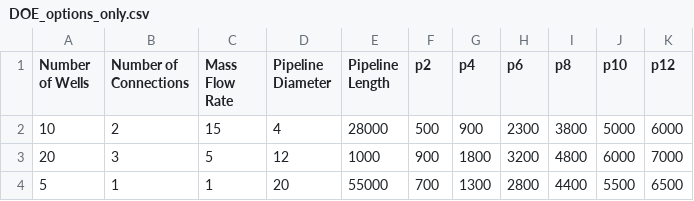
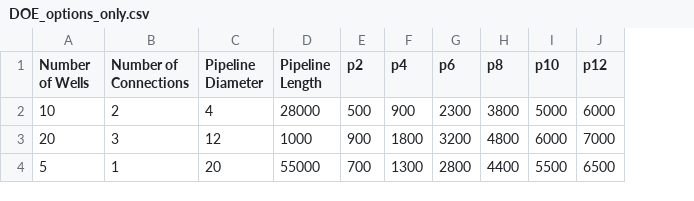
Before and after one commit to tjpapenfuss/MDO_Project, a CSV file: Assign3/file_import_and_graph/DOE_options_only.csv, drawn as a sheet; the diff names each change by its address in the sheet, - before the commit and + after, or states it on an @@ line.

```diff
--- a/Assign3/file_import_and_graph/DOE_options_only.csv
+++ b/Assign3/file_import_and_graph/DOE_options_only.csv
-column C (Mass Flow Rate), rows 2-4: 15 | 5 | 1
```
Also changed, not shown: Assign3/file_import_and_graph/DOE_tanner.csv, 2 other files.
